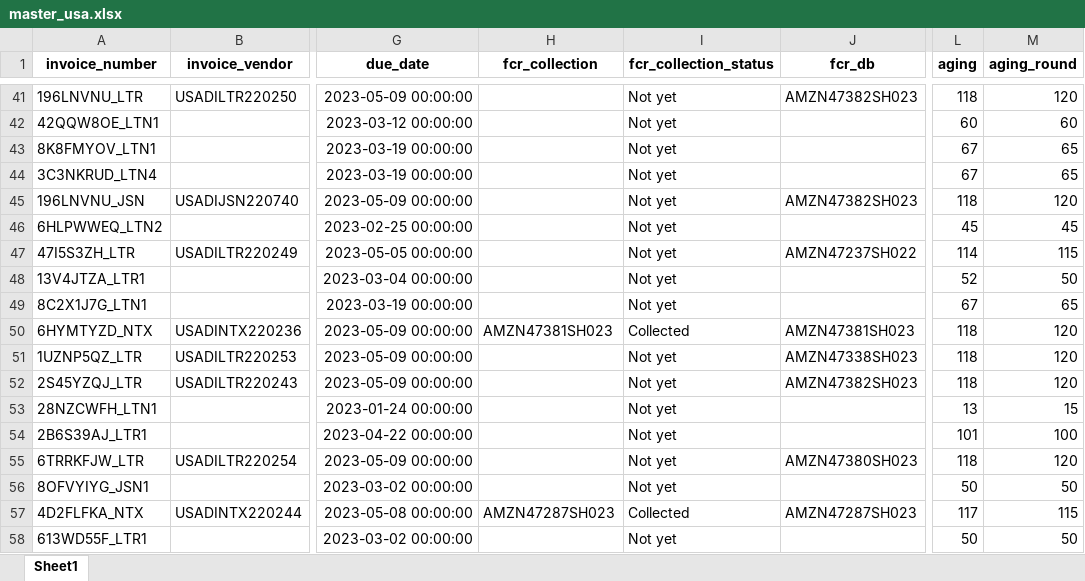
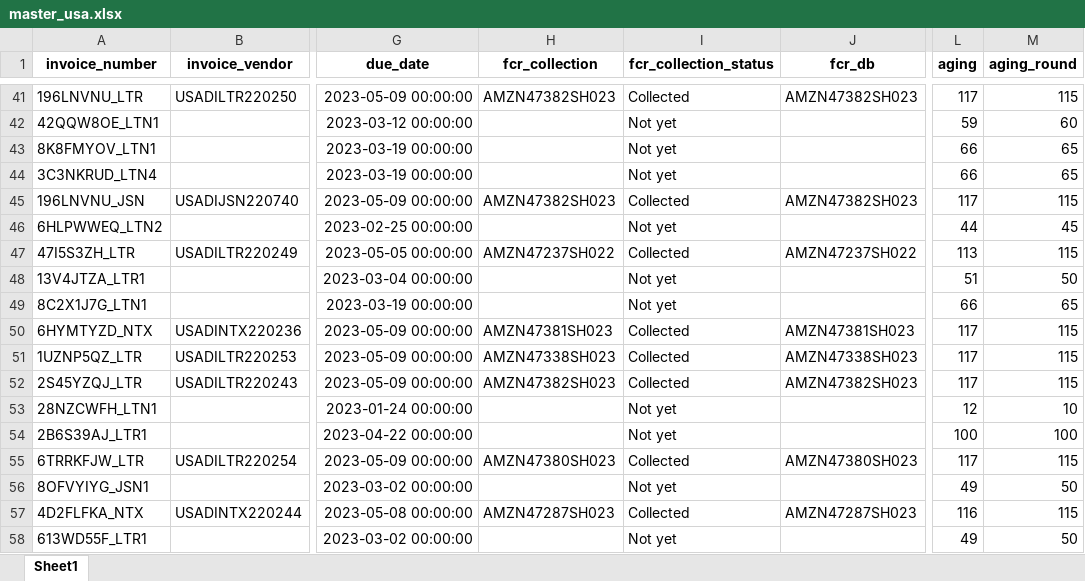
Before and after one commit to duy612/yes4all_invoice, an Excel workbook: master_usa.xlsx, sheet Sheet1, drawn as a sheet; only a part is shown, gaps mark what is left out; values as stored, in another font and other column widths than the file's, no borders; the diff covers the shown part only; the diff names each change by its address in the sheet, - before the commit and + after, or states it on an @@ line.

```diff
--- a/master_usa.xlsx (sheet Sheet1)
+++ b/master_usa.xlsx (sheet Sheet1)
-H41 (fcr_collection): (empty)
+H41 (fcr_collection): AMZN47382SH023
-I41 (fcr_collection_status): Not yet
+I41 (fcr_collection_status): Collected
-L41 (aging): 118
+L41 (aging): 117
-M41 (aging_round): 120
+M41 (aging_round): 115
-L42 (aging): 60
+L42 (aging): 59
-L43:L44 (aging): 67
+L43:L44 (aging): 66
-H45 (fcr_collection): (empty)
+H45 (fcr_collection): AMZN47382SH023
-I45 (fcr_collection_status): Not yet
+I45 (fcr_collection_status): Collected
-L45 (aging): 118
+L45 (aging): 117
-M45 (aging_round): 120
+M45 (aging_round): 115
-L46 (aging): 45
+L46 (aging): 44
-H47 (fcr_collection): (empty)
+H47 (fcr_collection): AMZN47237SH022
-I47 (fcr_collection_status): Not yet
+I47 (fcr_collection_status): Collected
-L47 (aging): 114
+L47 (aging): 113
-L48 (aging): 52
+L48 (aging): 51
-L49 (aging): 67
+L49 (aging): 66
-L50:L52 (aging): 118
+L50:L52 (aging): 117
-M50:M52 (aging_round): 120
+M50:M52 (aging_round): 115
-H51 (fcr_collection): (empty)
+H51 (fcr_collection): AMZN47338SH023
-I51:I52 (fcr_collection_status): Not yet
+I51:I52 (fcr_collection_status): Collected
-H52 (fcr_collection): (empty)
+H52 (fcr_collection): AMZN47382SH023
-L53 (aging): 13
+L53 (aging): 12
-M53 (aging_round): 15
+M53 (aging_round): 10
-L54 (aging): 101
+L54 (aging): 100
-H55 (fcr_collection): (empty)
+H55 (fcr_collection): AMZN47380SH023
-I55 (fcr_collection_status): Not yet
+I55 (fcr_collection_status): Collected
-L55 (aging): 118
+L55 (aging): 117
-M55 (aging_round): 120
+M55 (aging_round): 115
-L56 (aging): 50
+L56 (aging): 49
-L57 (aging): 117
+L57 (aging): 116
-L58 (aging): 50
+L58 (aging): 49
```
Also changed, not shown: 32 added rows and 187 edited cells elsewhere in this sheet, master_inter.xlsx, upload_hist.xlsx.
